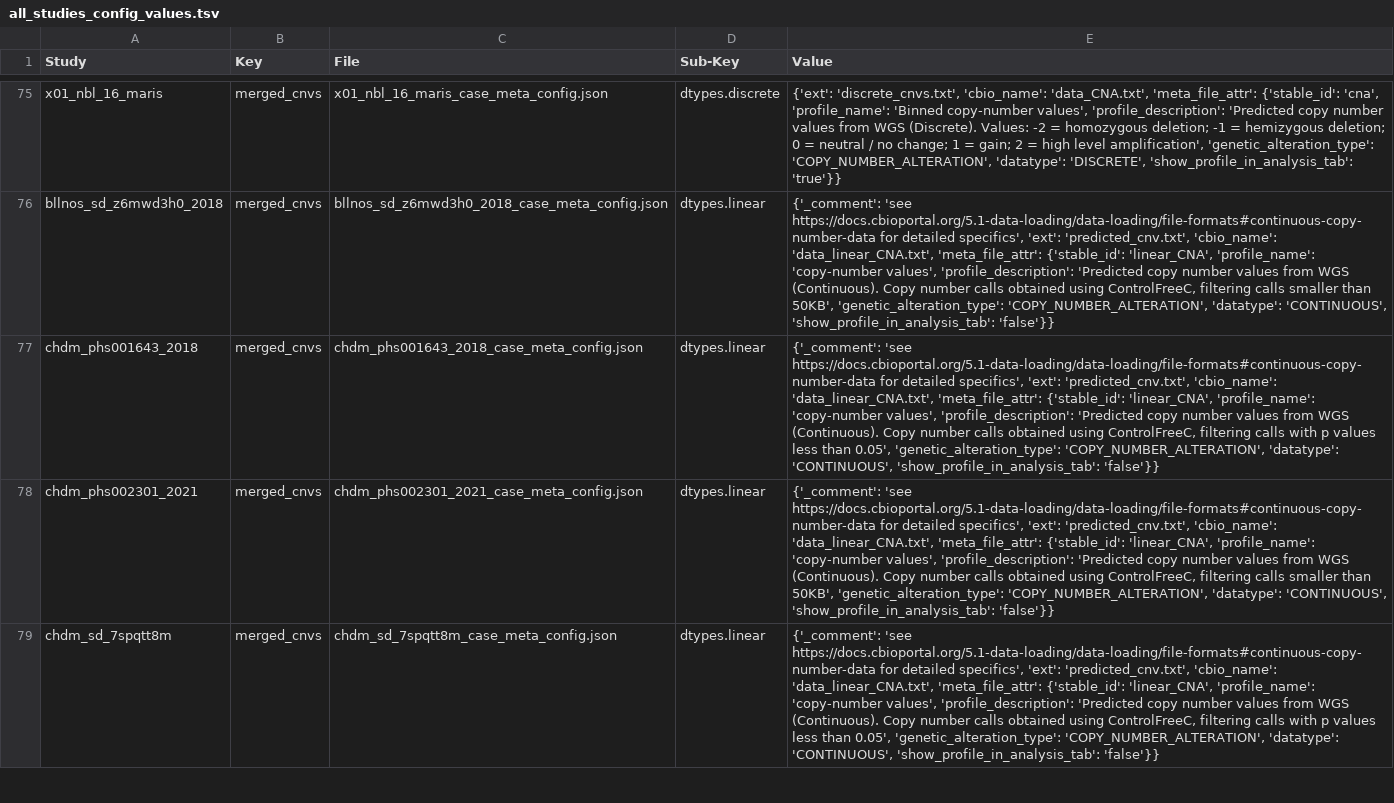
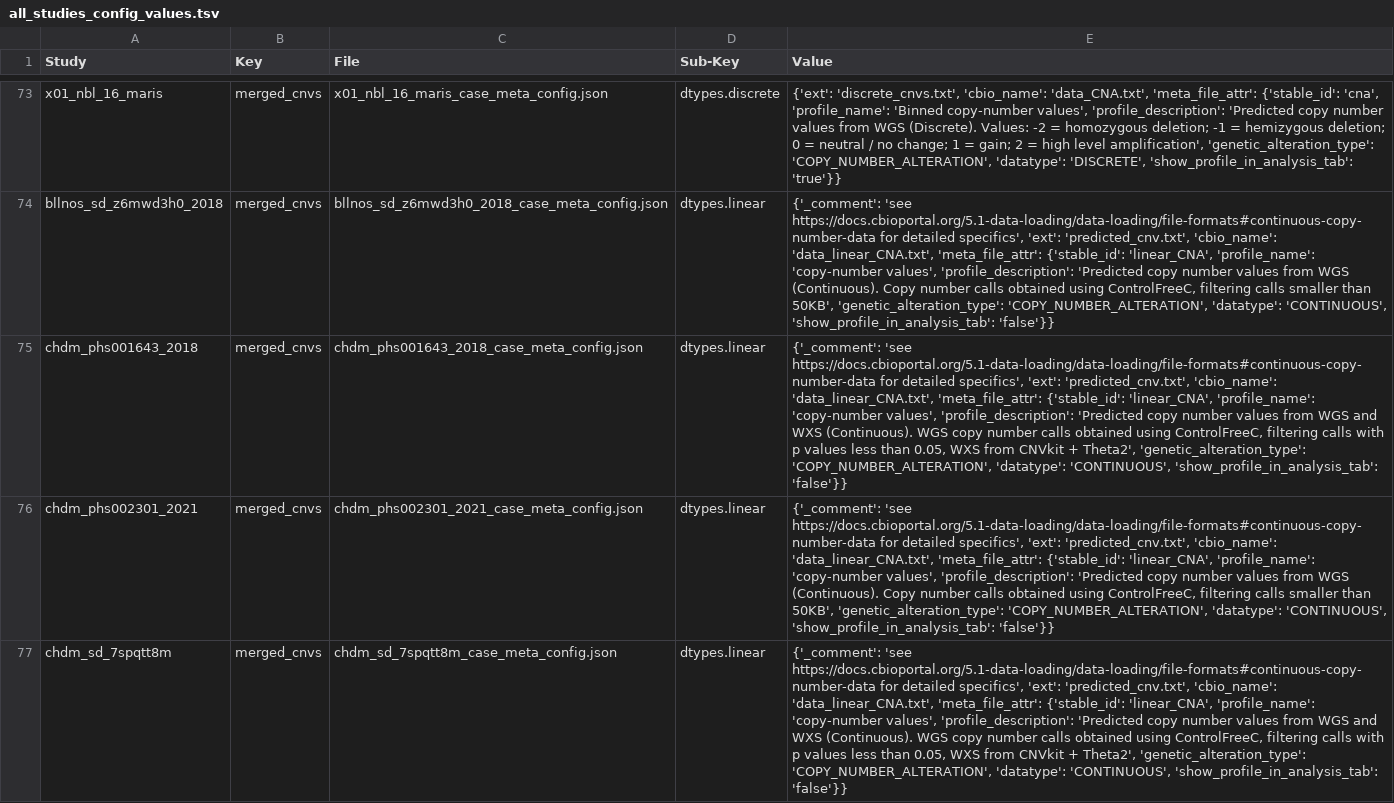
Before and after one commit to kids-first/kf-cbioportal-etl, a TSV file: cbioportal_etl/STUDY_CONFIGS/all_studies_config_values.tsv, drawn as a sheet; only a part is shown, gaps mark what is left out; addresses are those after the commit; the diff covers the shown part only; the diff names each change by its address in the sheet, - before the commit and + after, or states it on an @@ line.

```diff
--- a/cbioportal_etl/STUDY_CONFIGS/all_studies_config_values.tsv
+++ b/cbioportal_etl/STUDY_CONFIGS/all_studies_config_values.tsv
-E75 (Value): …from WGS (Continuous). Copy number calls obtained using ControlFreeC, filtering calls with p values less than 0.05', 'genetic_alteration_type': 'COPY_NUMBER_ALTERATION',…
+E75 (Value): …from WGS and WXS (Continuous). WGS copy number calls obtained using ControlFreeC, filtering calls with p values less than 0.05, WXS from CNVkit + Theta2', 'genetic_alteration_type': 'COPY_NUMBER_ALTERATION',…
-E77 (Value): …from WGS (Continuous). Copy number calls obtained using ControlFreeC, filtering calls with p values less than 0.05', 'genetic_alteration_type': 'COPY_NUMBER_ALTERATION',…
+E77 (Value): …from WGS and WXS (Continuous). WGS copy number calls obtained using ControlFreeC, filtering calls with p values less than 0.05, WXS from CNVkit + Theta2', 'genetic_alteration_type': 'COPY_NUMBER_ALTERATION',…
```
Also changed, not shown: 2 removed rows and 2 edited cells elsewhere in this file.
